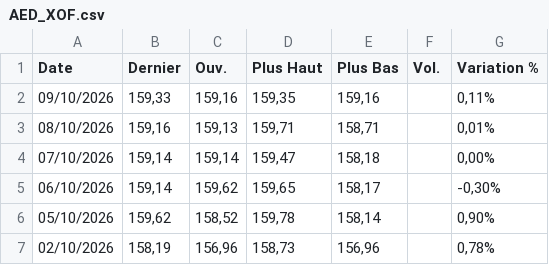
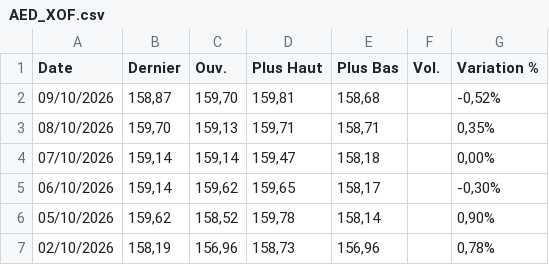
Before and after one commit to gerko-dev/azimutfinance, a CSV file: data/AED_XOF.csv, drawn as a sheet; only a part is shown.

```diff
--- a/data/AED_XOF.csv
+++ b/data/AED_XOF.csv
@@ -1,4 +1,4 @@
 "Date","Dernier","Ouv."," Plus Haut","Plus Bas","Vol.","Variation %"
-"09/10/2026","159,33","159,16","159,35","159,16","","0,11%"
-"08/10/2026","159,16","159,13","159,71","158,71","","0,01%"
+"09/10/2026","158,87","159,70","159,81","158,68","","-0,52%"
+"08/10/2026","159,70","159,13","159,71","158,71","","0,35%"
 "07/10/2026","159,14","159,14","159,47","158,18","","0,00%"
```
Also changed, not shown: data/CAD_XOF.csv, data/Cafe.csv, 14 other files.
